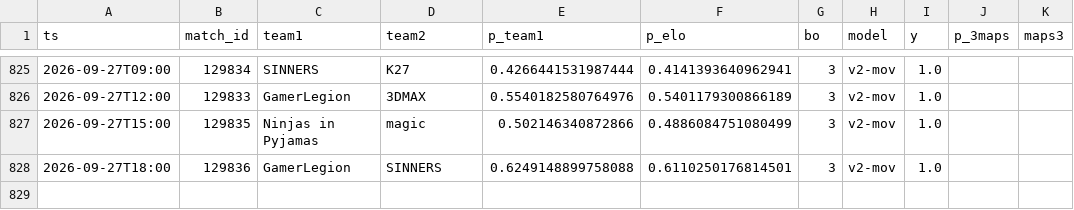
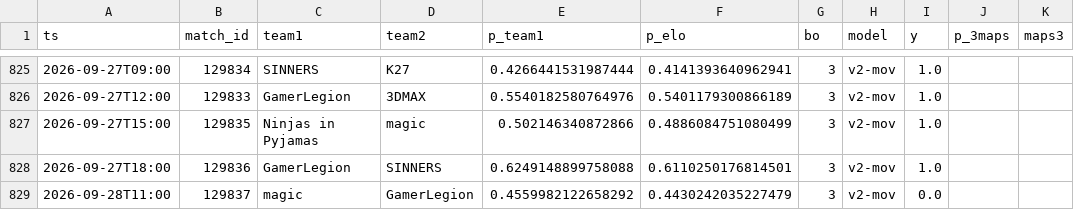
Before and after one commit to azcal/mbm-cs2, a CSV file: logs/graded.csv, drawn as a sheet; only a part is shown, gaps mark what is left out; the diff names each change by its address in the sheet, - before the commit and + after, or states it on an @@ line.

```diff
--- a/logs/graded.csv
+++ b/logs/graded.csv
+row 829: 2026-09-28T11:00 | 129837 | magic | GamerLegion | 0.4559982122658292 | 0.4430242035227479 | 3 | v2-mov | 0.0
```
Also changed, not shown: data/matches.csv, logs/predictions.csv, 3 other files.
